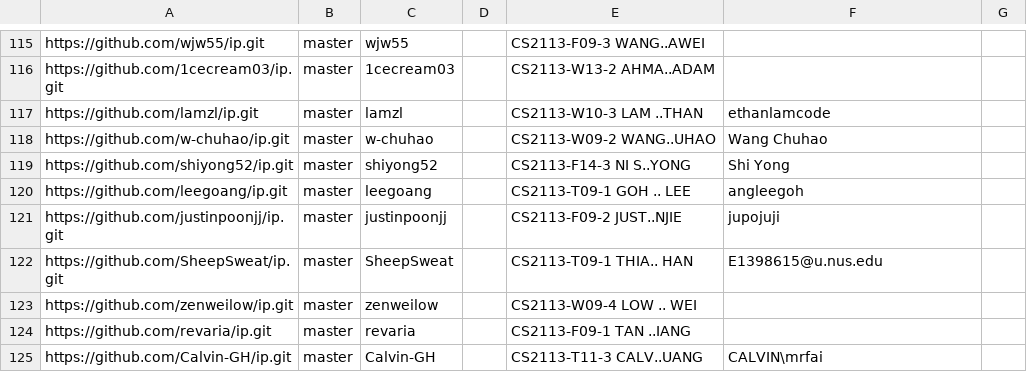
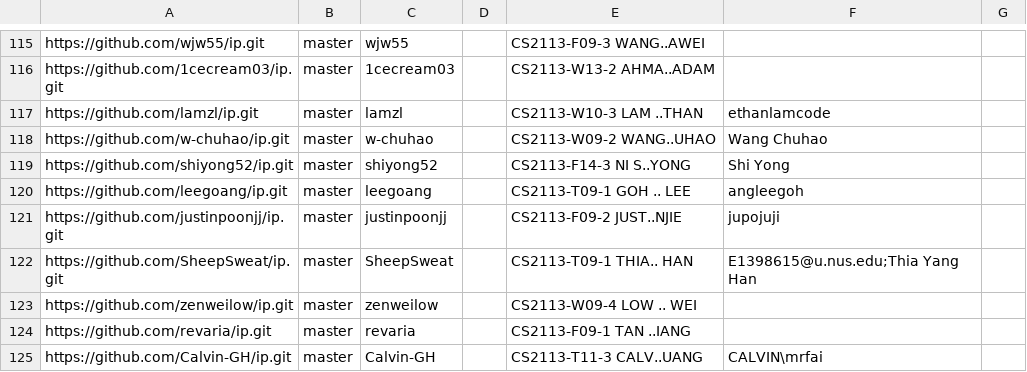
Before and after one commit to NUS-CS2113-AY2526-S2/ip-dashboard, a CSV file: config/author-config.csv, drawn as a sheet; only a part is shown, gaps mark what is left out.

Commit message:
Update configs

```diff
--- a/config/author-config.csv
+++ b/config/author-config.csv
@@ -121,3 +121,3 @@ https://github.com/leegoang/ip.git,master,leegoang,,CS2113-T09-1 GOH .. LEE,angl
 https://github.com/justinpoonjj/ip.git,master,justinpoonjj,,CS2113-F09-2 JUST..NJIE,jupojuji,
-https://github.com/SheepSweat/ip.git,master,SheepSweat,,CS2113-T09-1 THIA.. HAN,E1398615@u.nus.edu,
+https://github.com/SheepSweat/ip.git,master,SheepSweat,,CS2113-T09-1 THIA.. HAN,E1398615@u.nus.edu;Thia Yang Han,
 https://github.com/zenweilow/ip.git,master,zenweilow,,CS2113-W09-4 LOW .. WEI,,
```
